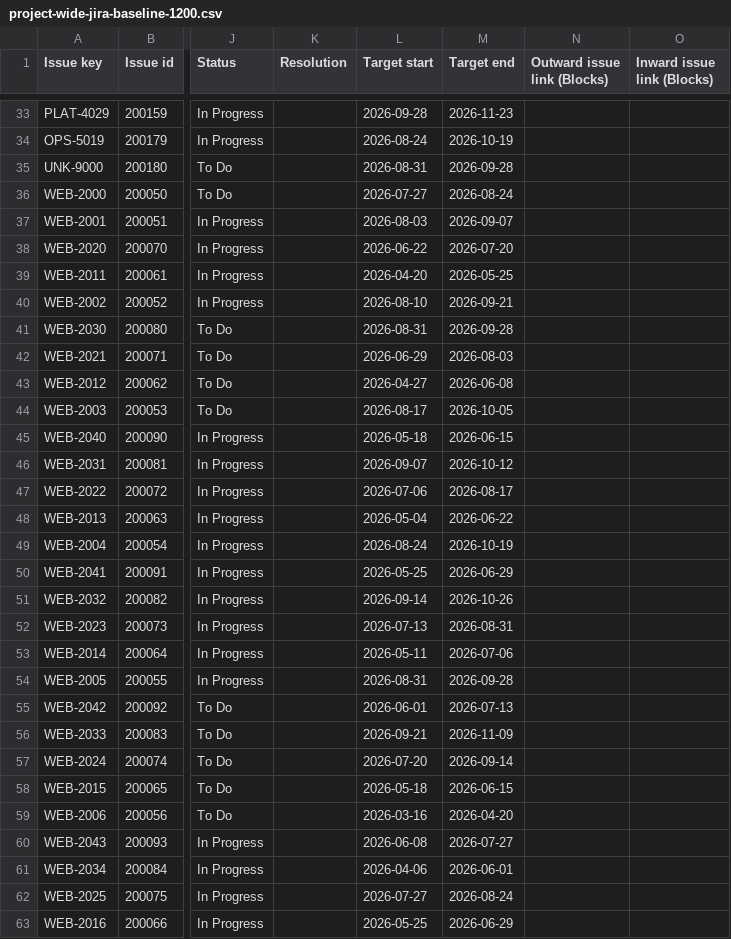
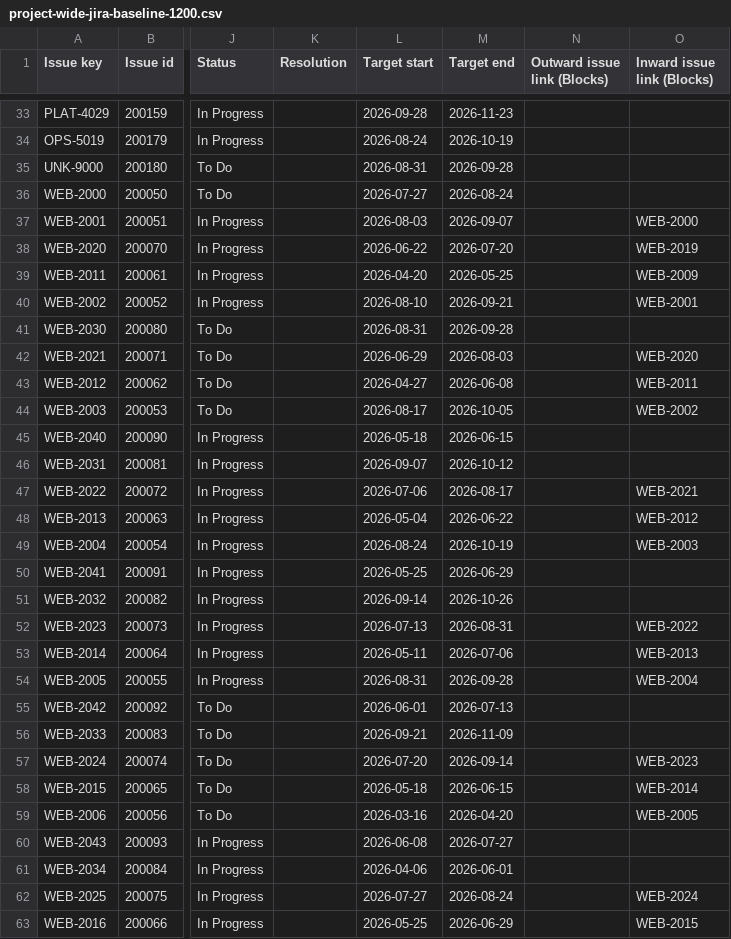
Before and after one commit to Mjwagner2277/j2p, a CSV file: examples/large-scenario/project-wide-jira-baseline-1200.csv, drawn as a sheet; only a part is shown, gaps mark what is left out; the diff covers the shown part only; the diff names each change by its address in the sheet, - before the commit and + after, or states it on an @@ line.

```diff
--- a/examples/large-scenario/project-wide-jira-baseline-1200.csv
+++ b/examples/large-scenario/project-wide-jira-baseline-1200.csv
-O37 (Inward issue link (Blocks)): (empty)
+O37 (Inward issue link (Blocks)): WEB-2000
-O38 (Inward issue link (Blocks)): (empty)
+O38 (Inward issue link (Blocks)): WEB-2019
-O39 (Inward issue link (Blocks)): (empty)
+O39 (Inward issue link (Blocks)): WEB-2009
-O40 (Inward issue link (Blocks)): (empty)
+O40 (Inward issue link (Blocks)): WEB-2001
-O42 (Inward issue link (Blocks)): (empty)
+O42 (Inward issue link (Blocks)): WEB-2020
-O43 (Inward issue link (Blocks)): (empty)
+O43 (Inward issue link (Blocks)): WEB-2011
-O44 (Inward issue link (Blocks)): (empty)
+O44 (Inward issue link (Blocks)): WEB-2002
-O47 (Inward issue link (Blocks)): (empty)
+O47 (Inward issue link (Blocks)): WEB-2021
-O48 (Inward issue link (Blocks)): (empty)
+O48 (Inward issue link (Blocks)): WEB-2012
-O49 (Inward issue link (Blocks)): (empty)
+O49 (Inward issue link (Blocks)): WEB-2003
-O52 (Inward issue link (Blocks)): (empty)
+O52 (Inward issue link (Blocks)): WEB-2022
-O53 (Inward issue link (Blocks)): (empty)
+O53 (Inward issue link (Blocks)): WEB-2013
-O54 (Inward issue link (Blocks)): (empty)
+O54 (Inward issue link (Blocks)): WEB-2004
-O57 (Inward issue link (Blocks)): (empty)
+O57 (Inward issue link (Blocks)): WEB-2023
-O58 (Inward issue link (Blocks)): (empty)
+O58 (Inward issue link (Blocks)): WEB-2014
-O59 (Inward issue link (Blocks)): (empty)
+O59 (Inward issue link (Blocks)): WEB-2005
-O62 (Inward issue link (Blocks)): (empty)
+O62 (Inward issue link (Blocks)): WEB-2024
-O63 (Inward issue link (Blocks)): (empty)
+O63 (Inward issue link (Blocks)): WEB-2015
```
Also changed, not shown: 94 edited cells elsewhere in this file, examples/large-scenario/project-wide-jira-updated-1200.csv, examples/large-scenario/report-example/j2p-run-baseline-1200/by-project-key/CORE/planned-epics.csv, 29 other files.
